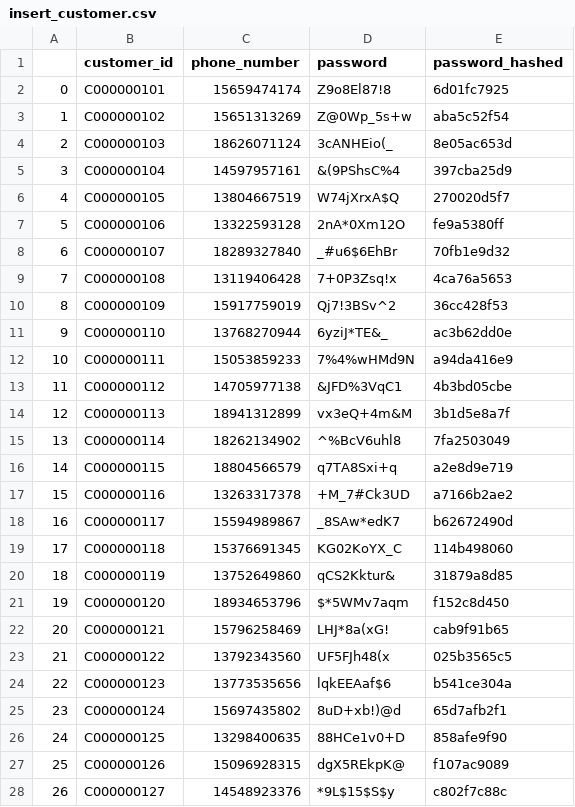
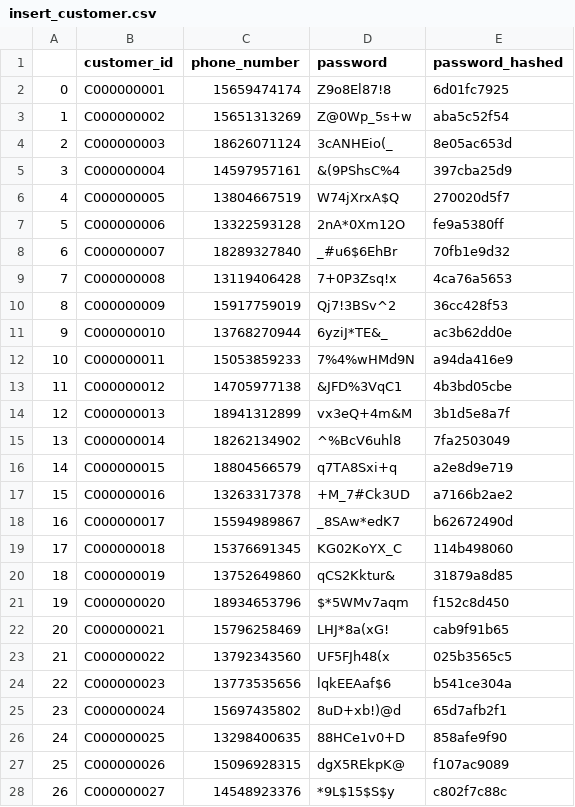
Before and after one commit to rucnyz/Database-back-end, a CSV file: fake_data/insert_customer.csv, drawn as a sheet; only a part is shown; the diff covers the shown part only.

```diff
--- a/fake_data/insert_customer.csv
+++ b/fake_data/insert_customer.csv
@@ -1,28 +1,28 @@
 ,customer_id,phone_number,password,password_hashed
-0,C000000101,15659474174,Z9o8El87!8,6d01fc7925
-1,C000000102,15651313269,Z@0Wp_5s+w,aba5c52f54
-2,C000000103,18626071124,3cANHEio(_,8e05ac653d
-3,C000000104,14597957161,&(9PShsC%4,397cba25d9
-4,C000000105,13804667519,W74jXrxA$Q,270020d5f7
-5,C000000106,13322593128,2nA*0Xm12O,fe9a5380ff
-6,C000000107,18289327840,_#u6$6EhBr,70fb1e9d32
-7,C000000108,13119406428,7+0P3Zsq!x,4ca76a5653
-8,C000000109,15917759019,Qj7!3BSv^2,36cc428f53
-9,C000000110,13768270944,6yziJ*TE&_,ac3b62dd0e
-10,C000000111,15053859233,7%4%wHMd9N,a94da416e9
-11,C000000112,14705977138,&JFD%3VqC1,4b3bd05cbe
-12,C000000113,18941312899,vx3eQ+4m&M,3b1d5e8a7f
-13,C000000114,18262134902,^%BcV6uhl8,7fa2503049
-14,C000000115,18804566579,q7TA8Sxi+q,a2e8d9e719
-15,C000000116,13263317378,+M_7#Ck3UD,a7166b2ae2
-16,C000000117,15594989867,_8SAw*edK7,b62672490d
-17,C000000118,15376691345,KG02KoYX_C,114b498060
-18,C000000119,13752649860,qCS2Kktur&,31879a8d85
-19,C000000120,18934653796,$*5WMv7aqm,f152c8d450
-20,C000000121,15796258469,LHJ*8a(xG!,cab9f91b65
-21,C000000122,13792343560,UF5FJh48(x,025b3565c5
-22,C000000123,13773535656,lqkEEAaf$6,b541ce304a
-23,C000000124,15697435802,8uD+xb!)@d,65d7afb2f1
-24,C000000125,13298400635,88HCe1v0+D,858afe9f90
-25,C000000126,15096928315,dgX5REkpK@,f107ac9089
-26,C000000127,14548923376,*9L$15$S$y,c802f7c88c
+0,C000000001,15659474174,Z9o8El87!8,6d01fc7925
+1,C000000002,15651313269,Z@0Wp_5s+w,aba5c52f54
+2,C000000003,18626071124,3cANHEio(_,8e05ac653d
+3,C000000004,14597957161,&(9PShsC%4,397cba25d9
+4,C000000005,13804667519,W74jXrxA$Q,270020d5f7
+5,C000000006,13322593128,2nA*0Xm12O,fe9a5380ff
+6,C000000007,18289327840,_#u6$6EhBr,70fb1e9d32
+7,C000000008,13119406428,7+0P3Zsq!x,4ca76a5653
+8,C000000009,15917759019,Qj7!3BSv^2,36cc428f53
+9,C000000010,13768270944,6yziJ*TE&_,ac3b62dd0e
+10,C000000011,15053859233,7%4%wHMd9N,a94da416e9
+11,C000000012,14705977138,&JFD%3VqC1,4b3bd05cbe
+12,C000000013,18941312899,vx3eQ+4m&M,3b1d5e8a7f
+13,C000000014,18262134902,^%BcV6uhl8,7fa2503049
+14,C000000015,18804566579,q7TA8Sxi+q,a2e8d9e719
+15,C000000016,13263317378,+M_7#Ck3UD,a7166b2ae2
+16,C000000017,15594989867,_8SAw*edK7,b62672490d
+17,C000000018,15376691345,KG02KoYX_C,114b498060
+18,C000000019,13752649860,qCS2Kktur&,31879a8d85
+19,C000000020,18934653796,$*5WMv7aqm,f152c8d450
+20,C000000021,15796258469,LHJ*8a(xG!,cab9f91b65
+21,C000000022,13792343560,UF5FJh48(x,025b3565c5
+22,C000000023,13773535656,lqkEEAaf$6,b541ce304a
+23,C000000024,15697435802,8uD+xb!)@d,65d7afb2f1
+24,C000000025,13298400635,88HCe1v0+D,858afe9f90
+25,C000000026,15096928315,dgX5REkpK@,f107ac9089
+26,C000000027,14548923376,*9L$15$S$y,c802f7c88c
```
Also changed, not shown: 73 edited cells elsewhere in this file, fake_data/insert_cart.csv, fake_data/insert_orders.csv.
